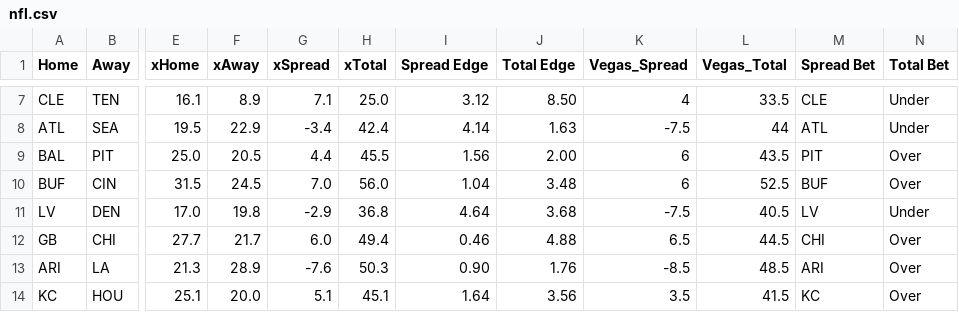
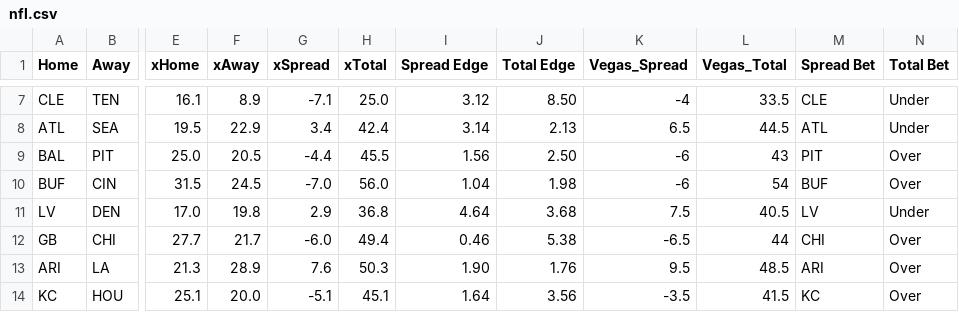
Before and after one commit to UtterLocks/1, a CSV file: data/nfl.csv, drawn as a sheet; only a part is shown, gaps mark what is left out; the diff covers the shown part only; the diff names each change by its address in the sheet, - before the commit and + after, or states it on an @@ line.

```diff
--- a/data/nfl.csv
+++ b/data/nfl.csv
-G7 (xSpread): 7.1
+G7 (xSpread): -7.1
-K7 (Vegas_Spread): 4
+K7 (Vegas_Spread): -4
-G8 (xSpread): -3.4
+G8 (xSpread): 3.4
-I8 (Spread Edge): 4.14
+I8 (Spread Edge): 3.14
-J8 (Total Edge): 1.63
+J8 (Total Edge): 2.13
-K8 (Vegas_Spread): -7.5
+K8 (Vegas_Spread): 6.5
-L8 (Vegas_Total): 44
+L8 (Vegas_Total): 44.5
-G9 (xSpread): 4.4
+G9 (xSpread): -4.4
-J9 (Total Edge): 2.00
+J9 (Total Edge): 2.50
-K9:K10 (Vegas_Spread): 6
+K9:K10 (Vegas_Spread): -6
-L9 (Vegas_Total): 43.5
+L9 (Vegas_Total): 43
-G10 (xSpread): 7.0
+G10 (xSpread): -7.0
-J10 (Total Edge): 3.48
+J10 (Total Edge): 1.98
-L10 (Vegas_Total): 52.5
+L10 (Vegas_Total): 54
-G11 (xSpread): -2.9
+G11 (xSpread): 2.9
-K11 (Vegas_Spread): -7.5
+K11 (Vegas_Spread): 7.5
-G12 (xSpread): 6.0
+G12 (xSpread): -6.0
-J12 (Total Edge): 4.88
+J12 (Total Edge): 5.38
-K12 (Vegas_Spread): 6.5
+K12 (Vegas_Spread): -6.5
-L12 (Vegas_Total): 44.5
+L12 (Vegas_Total): 44
-G13 (xSpread): -7.6
+G13 (xSpread): 7.6
-I13 (Spread Edge): 0.90
+I13 (Spread Edge): 1.90
-K13 (Vegas_Spread): -8.5
+K13 (Vegas_Spread): 9.5
-G14 (xSpread): 5.1
+G14 (xSpread): -5.1
-K14 (Vegas_Spread): 3.5
+K14 (Vegas_Spread): -3.5
```
Also changed, not shown: 39 edited cells elsewhere in this file.
